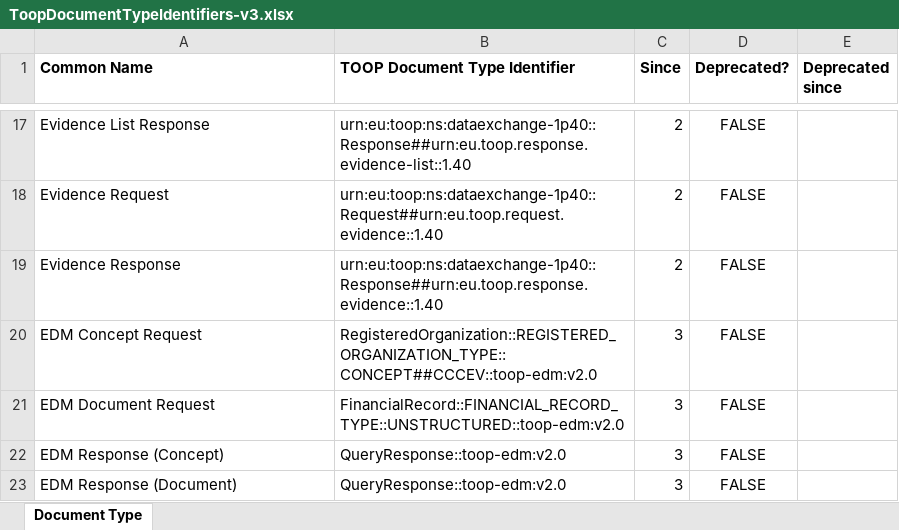
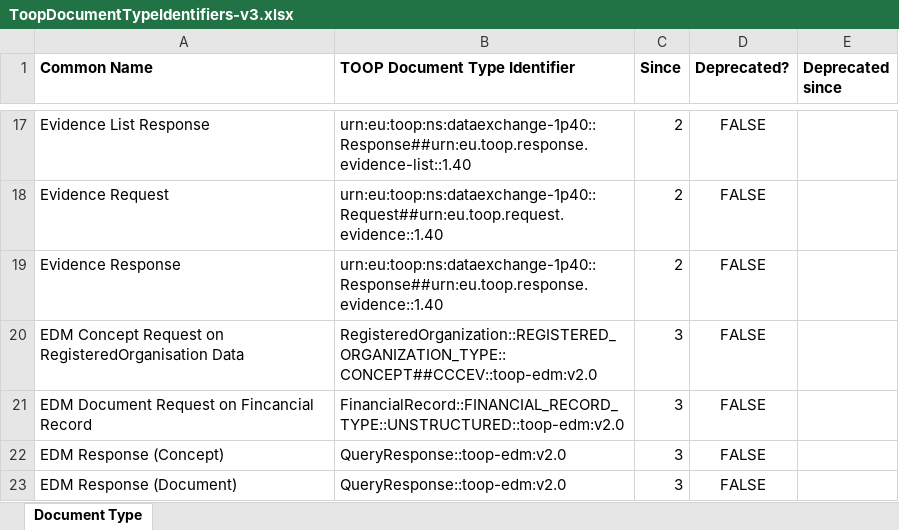
Before and after one commit to TOOP4EU/toop, an Excel workbook: Code Lists/ToopDocumentTypeIdentifiers-v3.xlsx, sheet Document Type, drawn as a sheet; only a part is shown, gaps mark what is left out; values as stored, in another font and other column widths than the file's, no borders; the diff names each change by its address in the sheet, - before the commit and + after, or states it on an @@ line.

Commit message:
Updated names

```diff
--- a/Code Lists/ToopDocumentTypeIdentifiers-v3.xlsx (sheet Document Type)
+++ b/Code Lists/ToopDocumentTypeIdentifiers-v3.xlsx (sheet Document Type)
-A20 (Common Name): EDM Concept Request
+A20 (Common Name): EDM Concept Request on RegisteredOrganisation Data
-A21 (Common Name): EDM Document Request
+A21 (Common Name): EDM Document Request on Fincancial Record
```
Also changed, not shown: 3 other files.
